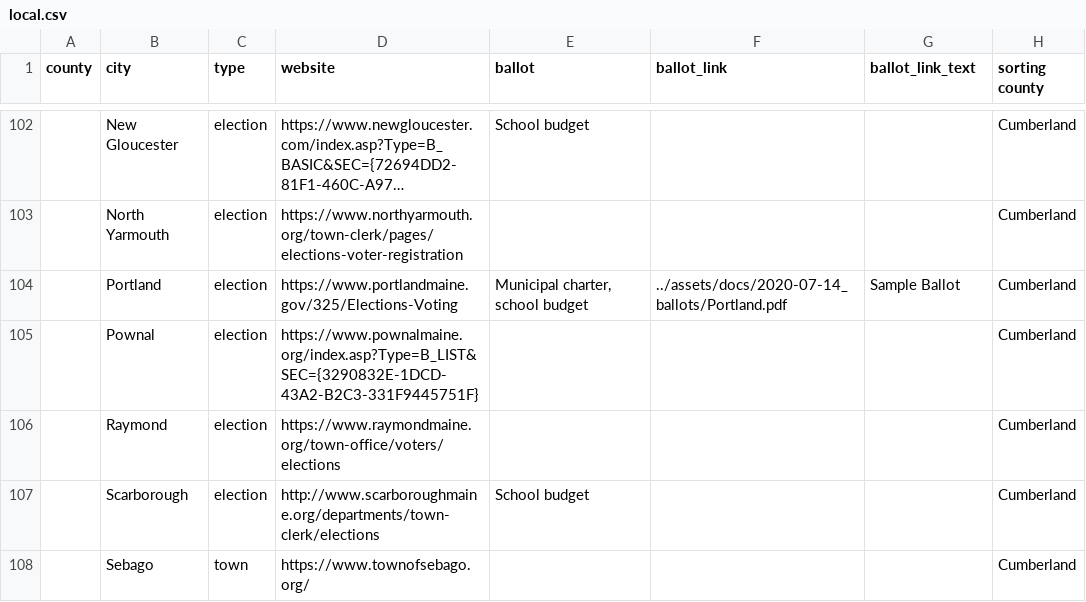
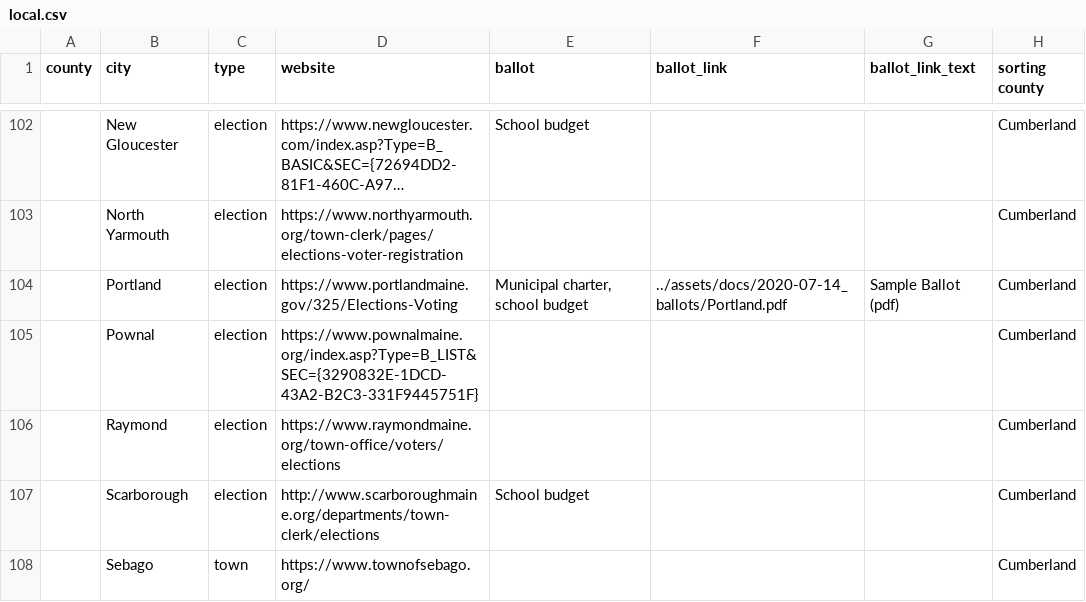
Before and after one commit to OpenMaine/maineballot, a CSV file: _data/local_elections/local.csv, drawn as a sheet; only a part is shown, gaps mark what is left out; long unchanged cells end in …; the diff covers the shown part only; the diff names each change by its address in the sheet, - before the commit and + after, or states it on an @@ line.

Commit message:
Updates local elections csv with additional ballot links.

```diff
--- a/_data/local_elections/local.csv
+++ b/_data/local_elections/local.csv
-G104 (ballot_link_text): Sample Ballot
+G104 (ballot_link_text): Sample Ballot (pdf)
```
Also changed, not shown: 16 edited cells elsewhere in this file.
